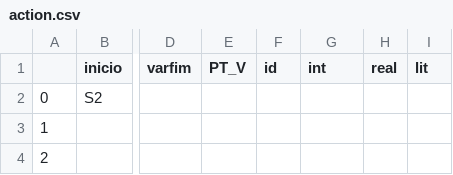
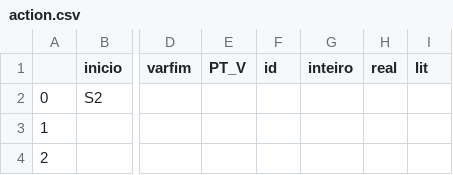
Before and after one commit to sabaodecoco11/mgol-compiler, a CSV file: src/main/resources/action.csv, drawn as a sheet; only a part is shown, gaps mark what is left out; the diff names each change by its address in the sheet, - before the commit and + after, or states it on an @@ line.

```diff
--- a/src/main/resources/action.csv
+++ b/src/main/resources/action.csv
-G1: int
+G1: inteiro
```
Also changed, not shown: 4 other files.
